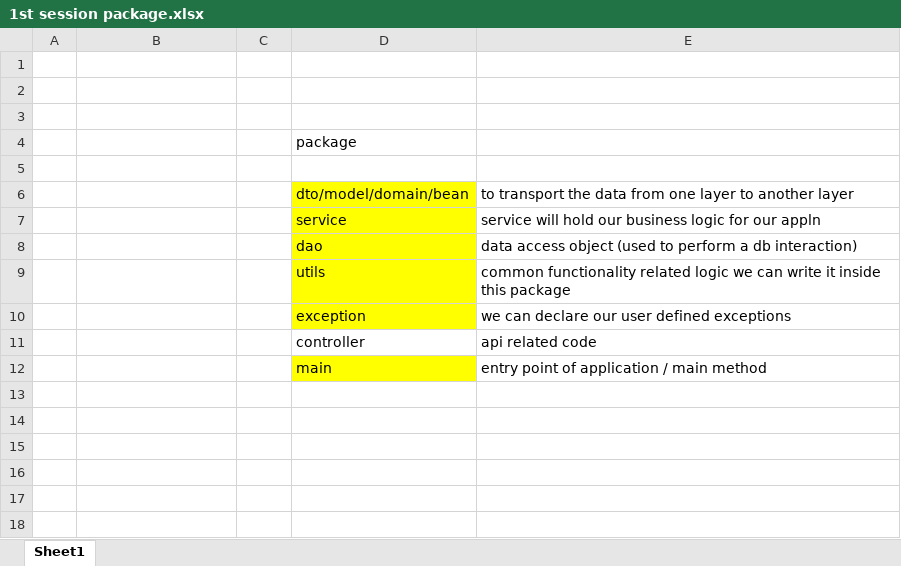
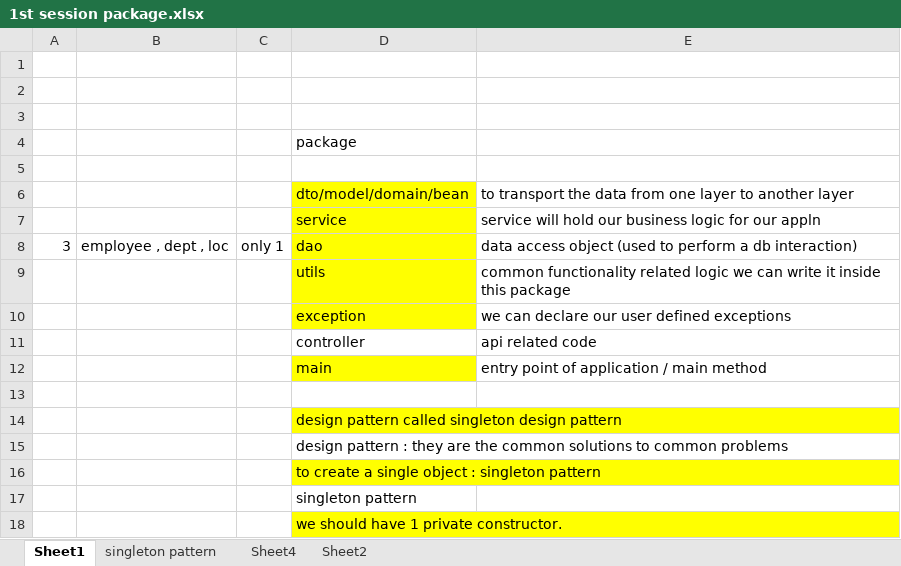
Before and after one commit to abhinandanchivate/fidelityFeb17, an Excel workbook: 1st session package.xlsx, sheet Sheet1, drawn as a sheet; values as stored, in another font and other column widths than the file's, no borders; removed rows and columns are numbered as before the commit, all else as after; the diff names each change by its address in the sheet, - before the commit and + after, or states it on an @@ line.

```diff
--- a/1st session package.xlsx (sheet Sheet1)
+++ b/1st session package.xlsx (sheet Sheet1)
+sheet tab: singleton pattern
+sheet tab: Sheet4
+sheet tab: Sheet2
-row 8:  |  |  | dao | data access object (used to perform a db interaction)
+row 8: 3 | employee , dept , loc | only 1 | dao | data access object (used to perform a db interaction)
+row 13: (empty)
+row 14:  |  |  | design pattern called singleton design pattern
+row 15:  |  |  | design pattern : they are the common solutions to common problems
+row 16:  |  |  | to create a single object : singleton pattern
+row 17:  |  |  | singleton pattern
+row 18:  |  |  | we should have 1 private constructor.
```
